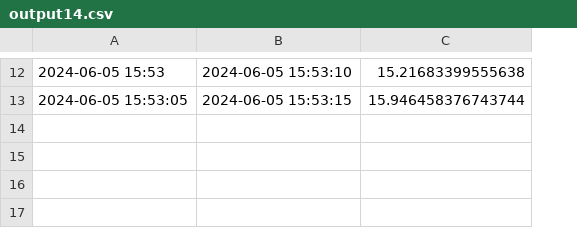
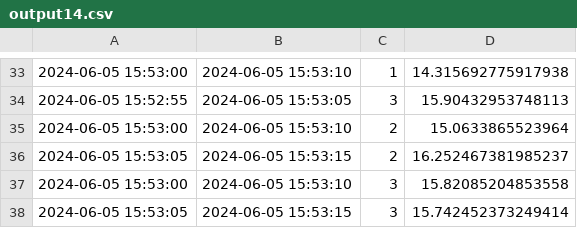
Before and after one commit to paololeidi/ksqlDBQueries, a CSV file: files/output/Queries/output14.csv, drawn as a sheet; only a part is shown, gaps mark what is left out; removed rows and columns are numbered as before the commit, all else as after; the diff covers the shown part only; the diff names each change by its address in the sheet, - before the commit and + after, or states it on an @@ line.

```diff
--- a/files/output/Queries/output14.csv
+++ b/files/output/Queries/output14.csv
-column C, rows 12-13: 15.21683399555638 | 15.946458376743744
+column C, row 33: 1; row 36: 2
+column D, row 33: 14.315692775917938; row 36: 16.252467381985237
-A33: 2024-06-05 15:53
+A33: 2024-06-05 15:53:00
+row 34: 2024-06-05 15:52:55 | 2024-06-05 15:53:05 | 3 | 15.90432953748113
+row 35: 2024-06-05 15:53:00 | 2024-06-05 15:53:10 | 2 | 15.0633865523964
+row 37: 2024-06-05 15:53:00 | 2024-06-05 15:53:10 | 3 | 15.82085204853558
+row 38: 2024-06-05 15:53:05 | 2024-06-05 15:53:15 | 3 | 15.742452373249414
```
Also changed, not shown: 21 added rows and 1 edited cell elsewhere in this file, files/output/Queries/output10.csv, files/output/Queries/output11.csv, 31 other files.
